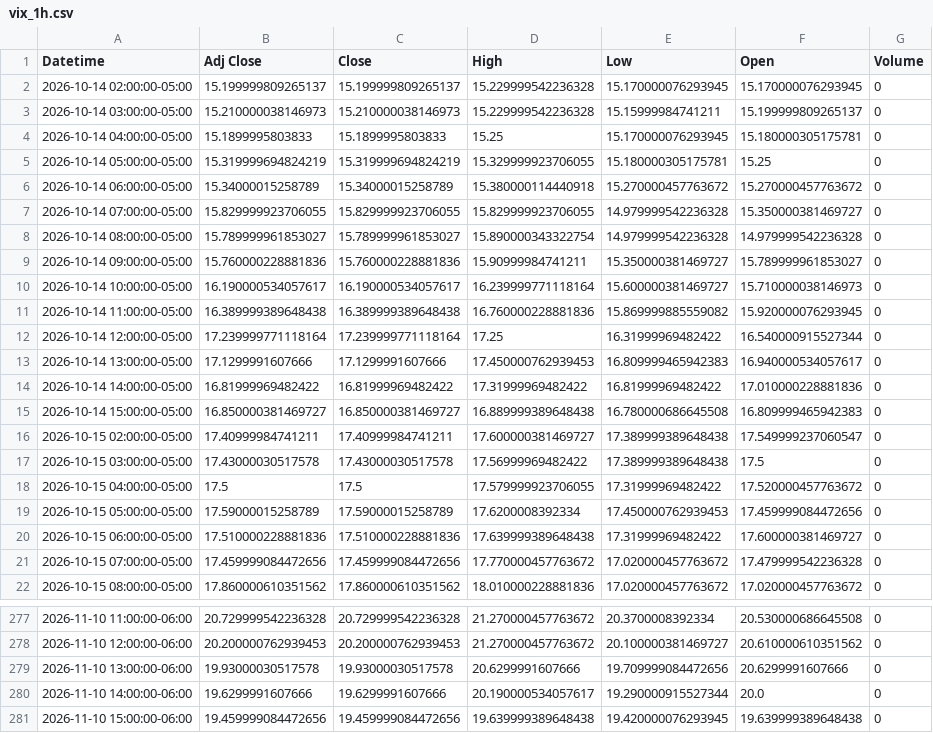
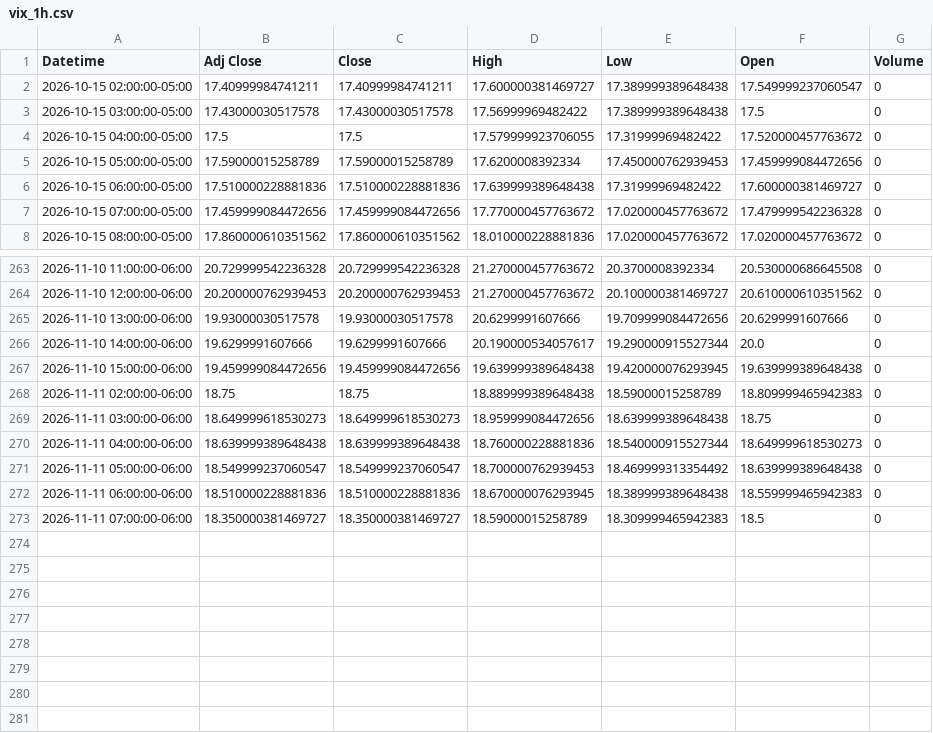
Before and after one commit to Jordan4369/mes-data, a CSV file: data/vix_1h.csv, drawn as a sheet; only a part is shown, gaps mark what is left out.

```diff
--- a/data/vix_1h.csv
+++ b/data/vix_1h.csv
@@ -1,16 +1,2 @@
 Datetime,Adj Close,Close,High,Low,Open,Volume
-2026-10-14 02:00:00-05:00,15.199999809265137,15.199999809265137,15.229999542236328,15.170000076293945,15.170000076293945,0
-2026-10-14 03:00:00-05:00,15.210000038146973,15.210000038146973,15.229999542236328,15.15999984741211,15.199999809265137,0
-2026-10-14 04:00:00-05:00,15.1899995803833,15.1899995803833,15.25,15.170000076293945,15.180000305175781,0
-2026-10-14 05:00:00-05:00,15.319999694824219,15.319999694824219,15.329999923706055,15.180000305175781,15.25,0
-2026-10-14 06:00:00-05:00,15.34000015258789,15.34000015258789,15.380000114440918,15.270000457763672,15.270000457763672,0
-2026-10-14 07:00:00-05:00,15.829999923706055,15.829999923706055,15.829999923706055,14.979999542236328,15.350000381469727,0
-2026-10-14 08:00:00-05:00,15.789999961853027,15.789999961853027,15.890000343322754,14.979999542236328,14.979999542236328,0
-2026-10-14 09:00:00-05:00,15.760000228881836,15.760000228881836,15.90999984741211,15.350000381469727,15.789999961853027,0
-2026-10-14 10:00:00-05:00,16.190000534057617,16.190000534057617,16.239999771118164,15.600000381469727,15.710000038146973,0
-2026-10-14 11:00:00-05:00,16.389999389648438,16.389999389648438,16.760000228881836,15.869999885559082,15.920000076293945,0
-2026-10-14 12:00:00-05:00,17.239999771118164,17.239999771118164,17.25,16.31999969482422,16.540000915527344,0
-2026-10-14 13:00:00-05:00,17.1299991607666,17.1299991607666,17.450000762939453,16.809999465942383,16.940000534057617,0
-2026-10-14 14:00:00-05:00,16.81999969482422,16.81999969482422,17.31999969482422,16.81999969482422,17.010000228881836,0
-2026-10-14 15:00:00-05:00,16.850000381469727,16.850000381469727,16.889999389648438,16.780000686645508,16.809999465942383,0
 2026-10-15 02:00:00-05:00,17.40999984741211,17.40999984741211,17.600000381469727,17.389999389648438,17.549999237060547,0
@@ -281 +267,7 @@ Datetime,Adj Close,Close,High,Low,Open,Volume
 2026-11-10 15:00:00-06:00,19.459999084472656,19.459999084472656,19.639999389648438,19.420000076293945,19.639999389648438,0
+2026-11-11 02:00:00-06:00,18.75,18.75,18.889999389648438,18.59000015258789,18.809999465942383,0
+2026-11-11 03:00:00-06:00,18.649999618530273,18.649999618530273,18.959999084472656,18.639999389648438,18.75,0
+2026-11-11 04:00:00-06:00,18.639999389648438,18.639999389648438,18.760000228881836,18.540000915527344,18.649999618530273,0
+2026-11-11 05:00:00-06:00,18.549999237060547,18.549999237060547,18.700000762939453,18.469999313354492,18.639999389648438,0
+2026-11-11 06:00:00-06:00,18.510000228881836,18.510000228881836,18.670000076293945,18.389999389648438,18.559999465942383,0
+2026-11-11 07:00:00-06:00,18.350000381469727,18.350000381469727,18.59000015258789,18.309999465942383,18.5,0
```
Also changed, not shown: data/es_15m.csv, data/es_1h.csv, 1 other file.
